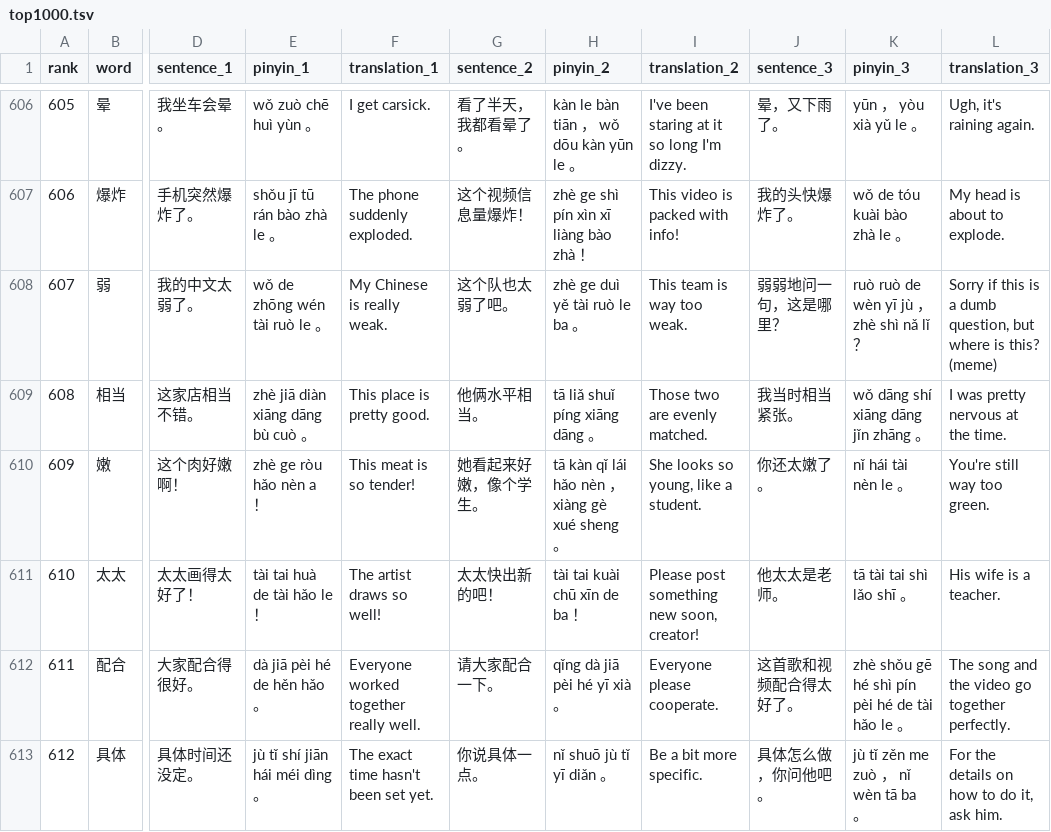
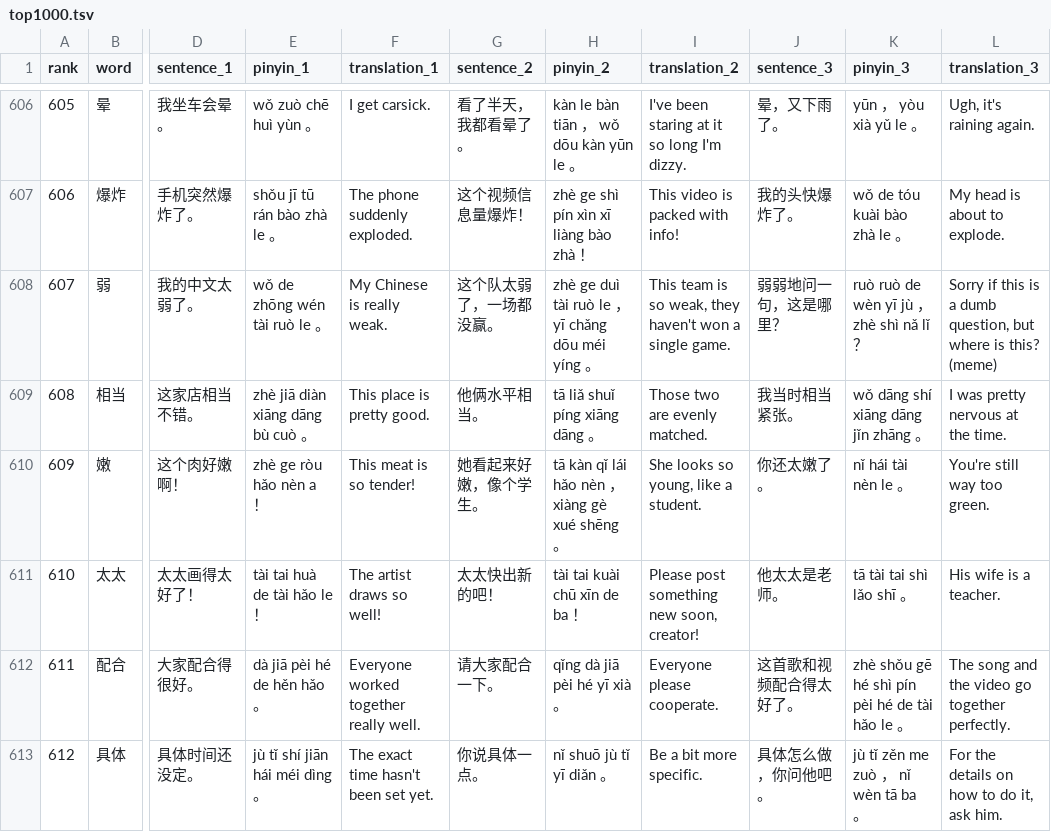
Before and after one commit to chelsea6502/mandarin-flashcards, a TSV file: top1000.tsv, drawn as a sheet; only a part is shown, gaps mark what is left out; the diff covers the shown part only; the diff names each change by its address in the sheet, - before the commit and + after, or states it on an @@ line.

```diff
--- a/top1000.tsv
+++ b/top1000.tsv
-G608 (sentence_2): 这个队也太弱了吧。
+G608 (sentence_2): 这个队太弱了，一场都没赢。
-H608 (pinyin_2): zhè ge duì yě tài ruò le ba 。
+H608 (pinyin_2): zhè ge duì tài ruò le ， yī chǎng dōu méi yíng 。
-I608 (translation_2): This team is way too weak.
+I608 (translation_2): This team is so weak, they haven't won a single game.
-H610 (pinyin_2): tā kàn qǐ lái hǎo nèn ， xiàng gè xué sheng 。
+H610 (pinyin_2): tā kàn qǐ lái hǎo nèn ， xiàng gè xué shēng 。
```
Also changed, not shown: 131 edited cells elsewhere in this file.
